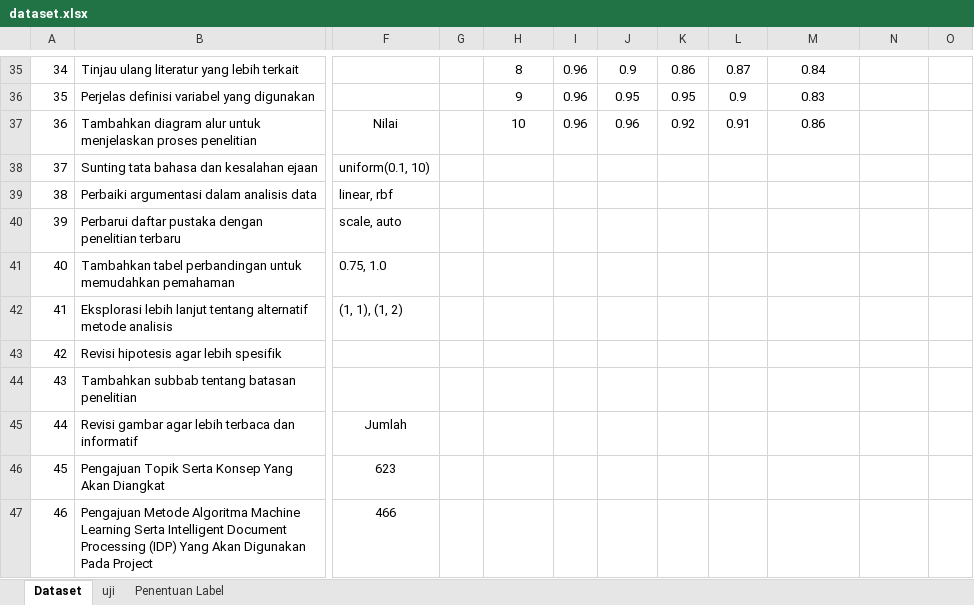
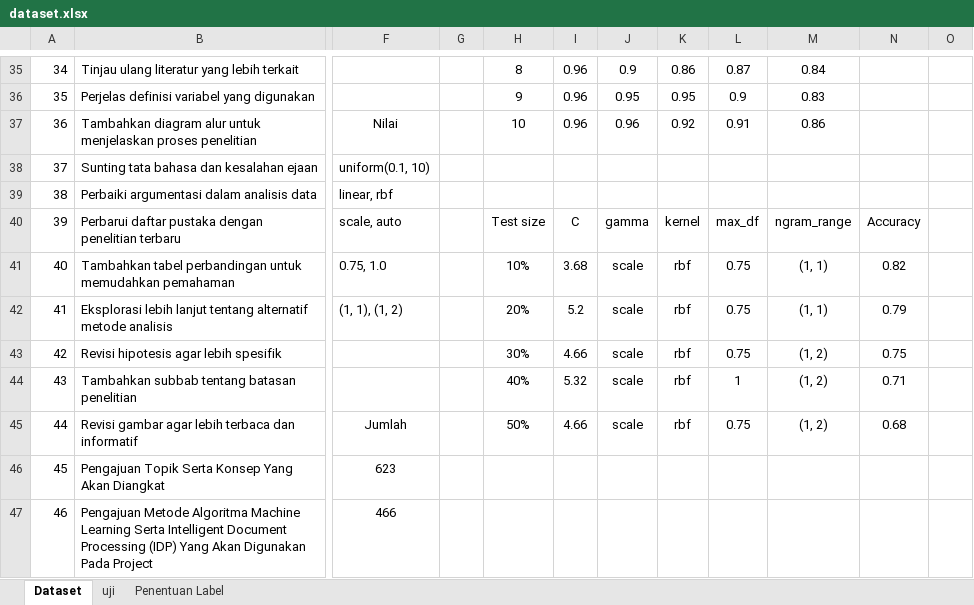
Before and after one commit to christianoSinaga/Rekomendasi-Notulensi, an Excel workbook: dataset.xlsx, sheet Dataset, drawn as a sheet; only a part is shown, gaps mark what is left out; values as stored, in another font and other column widths than the file's, no borders; the diff covers the shown part only; the diff names each change by its address in the sheet, - before the commit and + after, or states it on an @@ line.

```diff
--- a/dataset.xlsx (sheet Dataset)
+++ b/dataset.xlsx (sheet Dataset)
-H40: (empty)
+H40: Test size
-I40: (empty)
+I40: C
-J40: (empty)
+J40: gamma
-K40: (empty)
+K40: kernel
-L40: (empty)
+L40: max_df
-M40: (empty)
+M40: ngram_range
-N40: (empty)
+N40: Accuracy
-H41: (empty)
+H41: 10%
-I41: (empty)
+I41: 3.68
-J41:J45: (empty)
+J41:J45: scale
-K41:K45: (empty)
+K41:K45: rbf
-L41:L43: (empty)
+L41:L43: 0.75
-M41:M42: (empty)
+M41:M42: (1, 1)
-N41: (empty)
+N41: 0.82
-H42: (empty)
+H42: 20%
-I42: (empty)
+I42: 5.2
-N42: (empty)
+N42: 0.79
-H43: (empty)
+H43: 30%
-I43: (empty)
+I43: 4.66
-M43:M45: (empty)
+M43:M45: (1, 2)
-N43: (empty)
+N43: 0.75
-H44: (empty)
+H44: 40%
-I44: (empty)
+I44: 5.32
-L44: (empty)
+L44: 1
-N44: (empty)
+N44: 0.71
-H45: (empty)
+H45: 50%
-I45: (empty)
+I45: 4.66
-L45: (empty)
+L45: 0.75
-N45: (empty)
+N45: 0.68
```
Also changed, not shown: 20 added rows, 31 edited cells, cell formats, merged cells and row numbers in column A elsewhere in this sheet, 2 other files.
